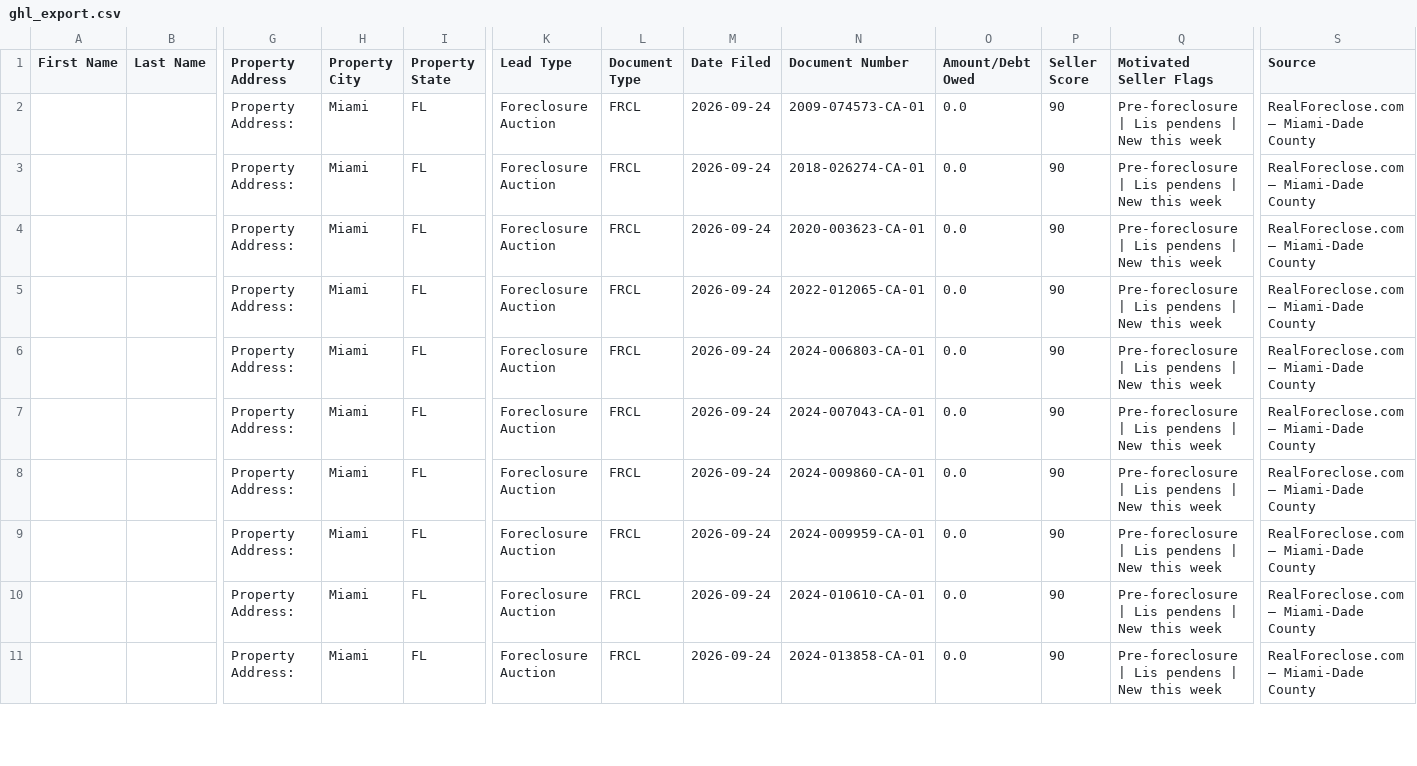
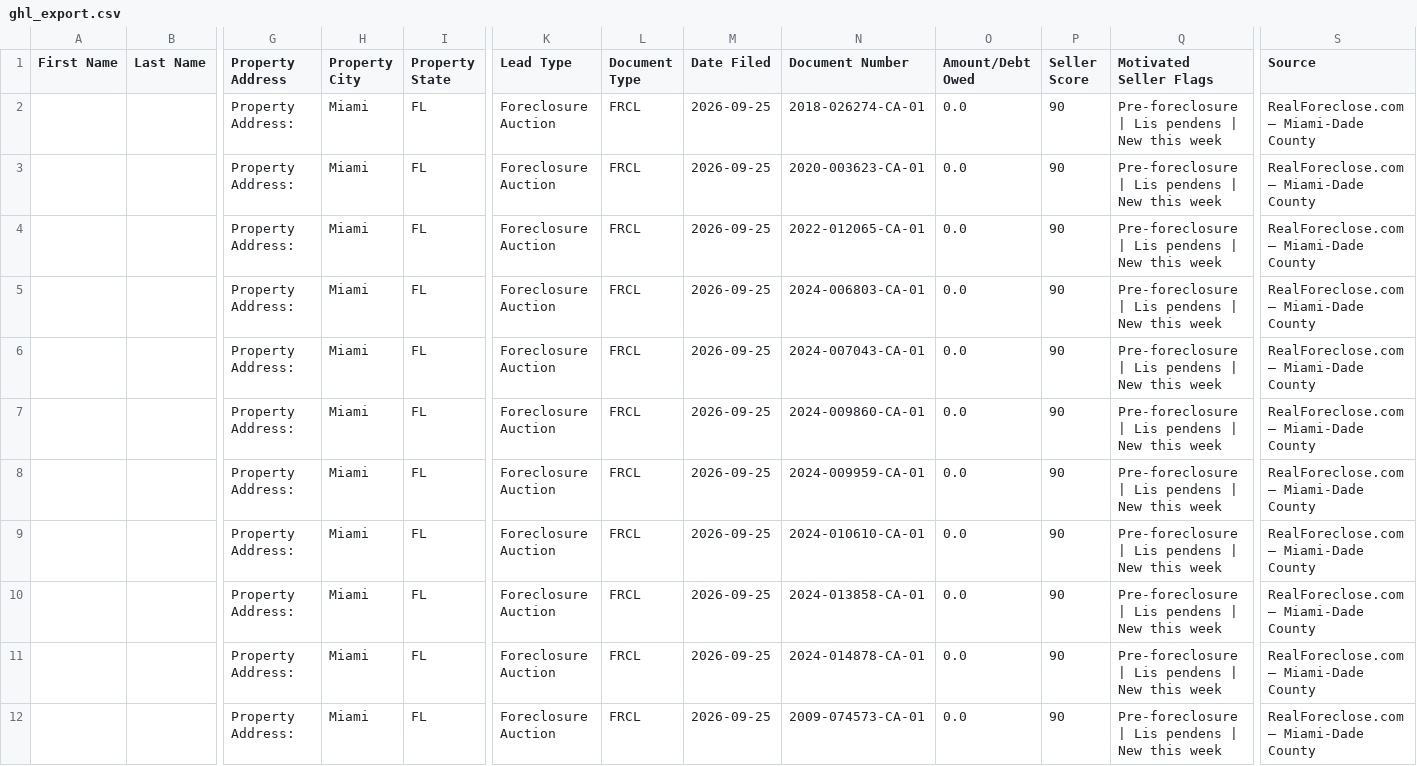
Before and after one commit to dwd1234-a11y/Miami-Dade---Intel, a CSV file: data/ghl_export.csv, drawn as a sheet; only a part is shown, gaps mark what is left out; addresses are those after the commit; rows hold the shown columns only; the diff covers the shown part only; the diff names each change by its address in the sheet, - before the commit and + after, or states it on an @@ line.

```diff
--- a/data/ghl_export.csv
+++ b/data/ghl_export.csv
-M2 (Date Filed): 2026-09-24
+M2 (Date Filed): 2026-09-25
-N2 (Document Number): 2009-074573-CA-01
+N2 (Document Number): 2018-026274-CA-01
+row 3:  |  | Property Address: | Miami | FL | Foreclosure Auction | FRCL | 2026-09-25 | 2020-003623-CA-01 | 0.0 | 90 | Pre-foreclosure | Lis pendens | New this week | RealForeclose.com — Miami-Dade County
-M4:M12 (Date Filed): 2026-09-24
+M4:M12 (Date Filed): 2026-09-25
-N4 (Document Number): 2018-026274-CA-01
+N4 (Document Number): 2022-012065-CA-01
-N5 (Document Number): 2020-003623-CA-01
+N5 (Document Number): 2024-006803-CA-01
-N6 (Document Number): 2022-012065-CA-01
+N6 (Document Number): 2024-007043-CA-01
-N7 (Document Number): 2024-006803-CA-01
+N7 (Document Number): 2024-009860-CA-01
-N8 (Document Number): 2024-007043-CA-01
+N8 (Document Number): 2024-009959-CA-01
-N9 (Document Number): 2024-009860-CA-01
+N9 (Document Number): 2024-010610-CA-01
-N10 (Document Number): 2024-009959-CA-01
+N10 (Document Number): 2024-013858-CA-01
-N11 (Document Number): 2024-010610-CA-01
+N11 (Document Number): 2024-014878-CA-01
-N12 (Document Number): 2024-013858-CA-01
+N12 (Document Number): 2009-074573-CA-01
```
Also changed, not shown: 14 edited cells elsewhere in this file, 2 other files.
